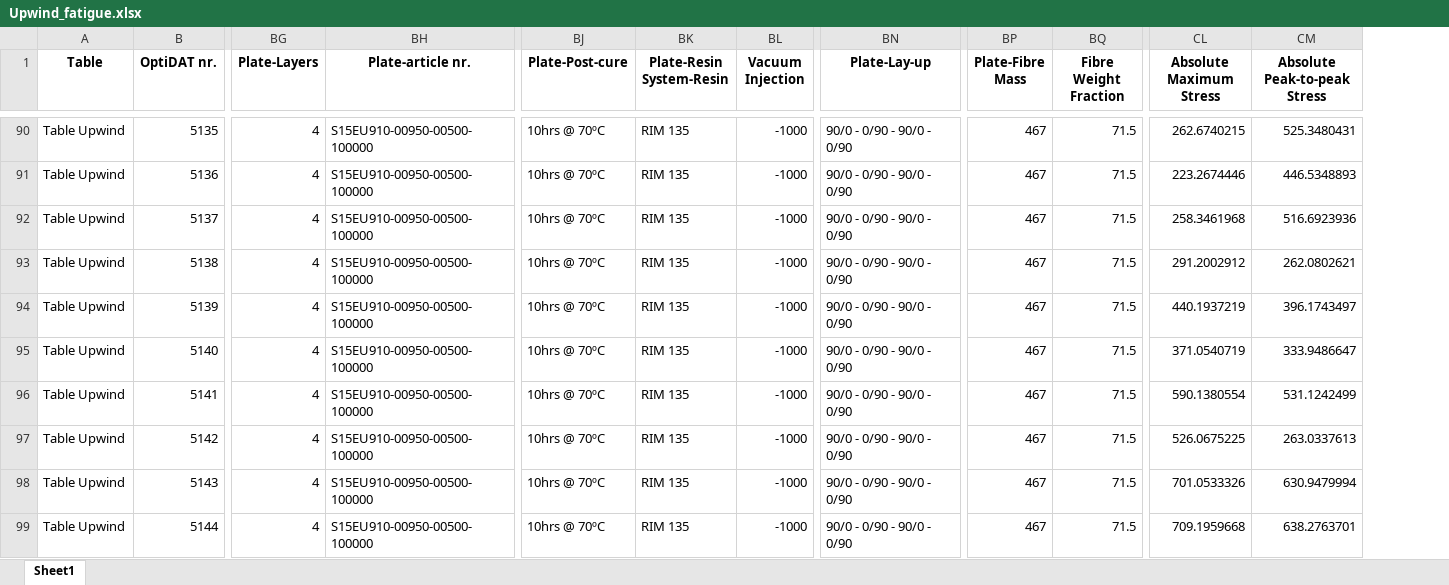
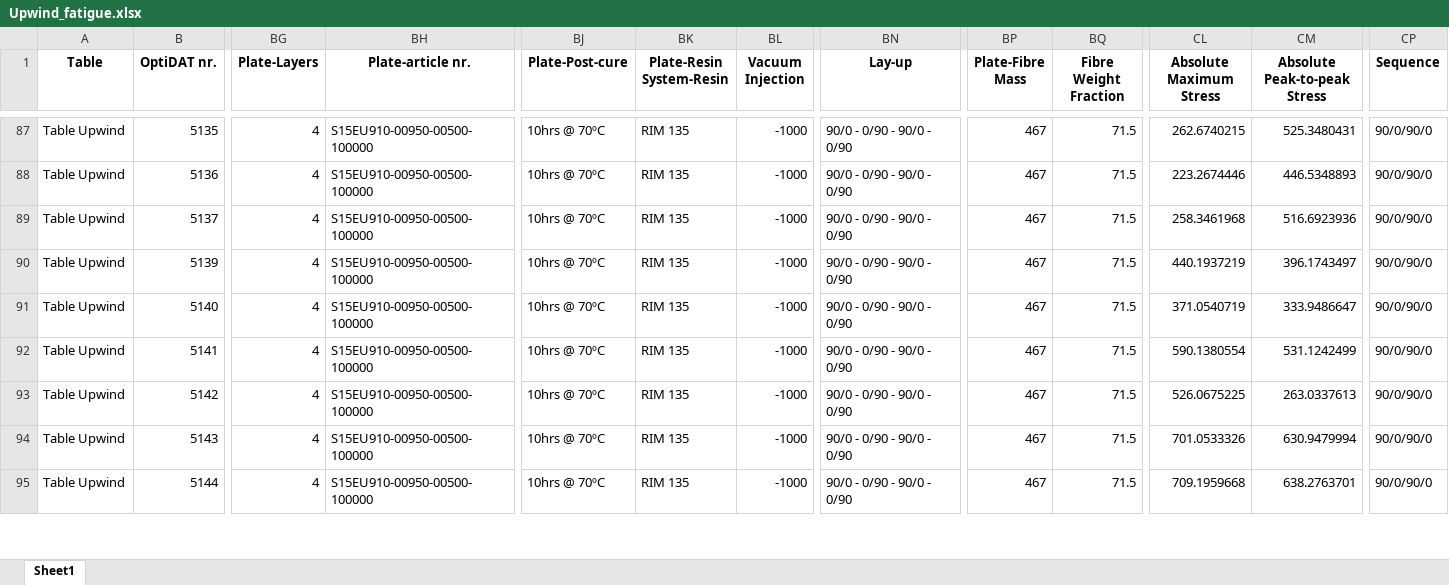
Before and after one commit to Luwen-Zhang/SNEnsemble, an Excel workbook: data/Upwind_fatigue.xlsx, sheet Sheet1, drawn as a sheet; only a part is shown, gaps mark what is left out; values as stored, in another font and other column widths than the file's, no borders; removed rows and columns are numbered as before the commit, all else as after; rows hold the shown columns only; the diff covers the shown part only; the diff names each change by its address in the sheet, - before the commit and + after, or states it on an @@ line.

```diff
--- a/data/Upwind_fatigue.xlsx (sheet Sheet1)
+++ b/data/Upwind_fatigue.xlsx (sheet Sheet1)
+column CP (Sequence), rows 87-95: all 90/0/90/0
-BN1: Plate-Lay-up
+BN1: Lay-up
-row 93: Table Upwind | 5138 | 4 | S15EU910-00950-00500-100000 | 10hrs @ 70ºC | RIM 135 | -1000 | 90/0 - 0/90 - 90/0 - 0/90 | 467 | 71.5 | 291.2002912 | 262.0802621
```
Also changed, not shown: 31 removed rows elsewhere in this sheet, data/OptiMat_fatigue.xlsx, data/OptiMat_static.xlsx, 44 other files.
